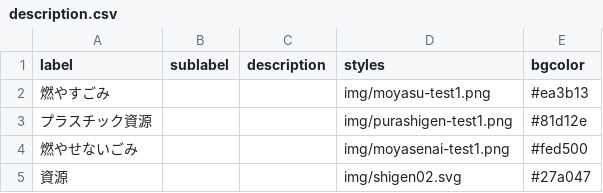
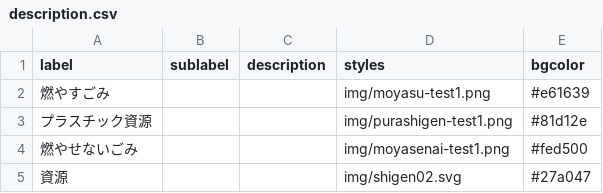
Before and after one commit to publitechASAKA/5374_8341, a CSV file: data/description.csv, drawn as a sheet.

Commit message:
色変更

```diff
--- a/data/description.csv
+++ b/data/description.csv
@@ -1,3 +1,3 @@
 label,sublabel,description,styles,bgcolor,,,,,,,,,,,,,,,,,,,,,
-燃やすごみ,,,img/moyasu-test1.png,#ea3b13,,,,,,,,,,,,,,,,,,,,,
+燃やすごみ,,,img/moyasu-test1.png,#e61639,,,,,,,,,,,,,,,,,,,,,
 プラスチック資源,,,img/purashigen-test1.png,#81d12e,,,,,,,,,,,,,,,,,,,,,
```
